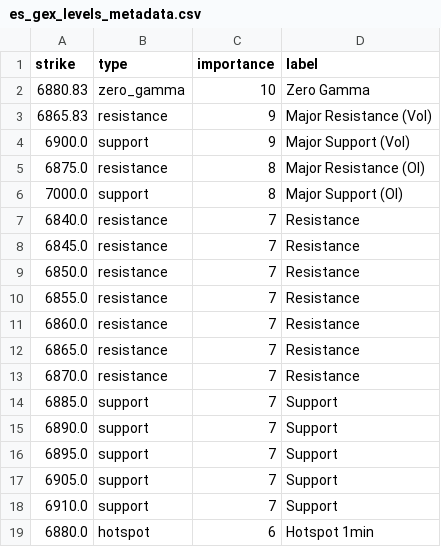
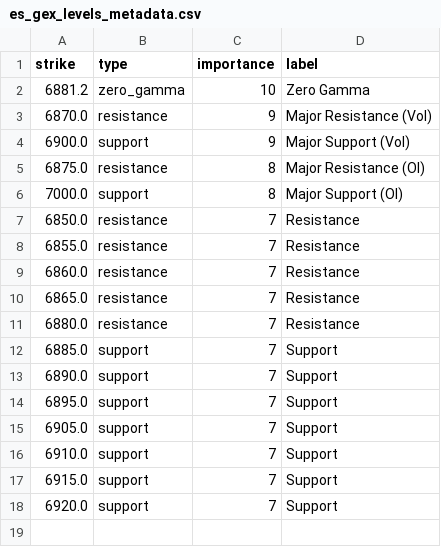
Before and after one commit to enzocosson/seed_enzocosson_gex, a CSV file: es_gex_levels_metadata.csv, drawn as a sheet.

```diff
--- a/es_gex_levels_metadata.csv
+++ b/es_gex_levels_metadata.csv
@@ -1,4 +1,4 @@
 strike,type,importance,label
-6880.83,zero_gamma,10,Zero Gamma
-6865.83,resistance,9,Major Resistance (Vol)
+6881.2,zero_gamma,10,Zero Gamma
+6870.0,resistance,9,Major Resistance (Vol)
 6900.0,support,9,Major Support (Vol)
@@ -6,4 +6,2 @@ strike,type,importance,label
 7000.0,support,8,Major Support (OI)
-6840.0,resistance,7,Resistance
-6845.0,resistance,7,Resistance
 6850.0,resistance,7,Resistance
@@ -12,3 +10,3 @@ strike,type,importance,label
 6865.0,resistance,7,Resistance
-6870.0,resistance,7,Resistance
+6880.0,resistance,7,Resistance
 6885.0,support,7,Support
@@ -18,2 +16,3 @@ strike,type,importance,label
 6910.0,support,7,Support
-6880.0,hotspot,6,Hotspot 1min
+6915.0,support,7,Support
+6920.0,support,7,Support
```
Also changed, not shown: es_gex_levels.csv, nq_gex_levels.csv, 2 other files.
